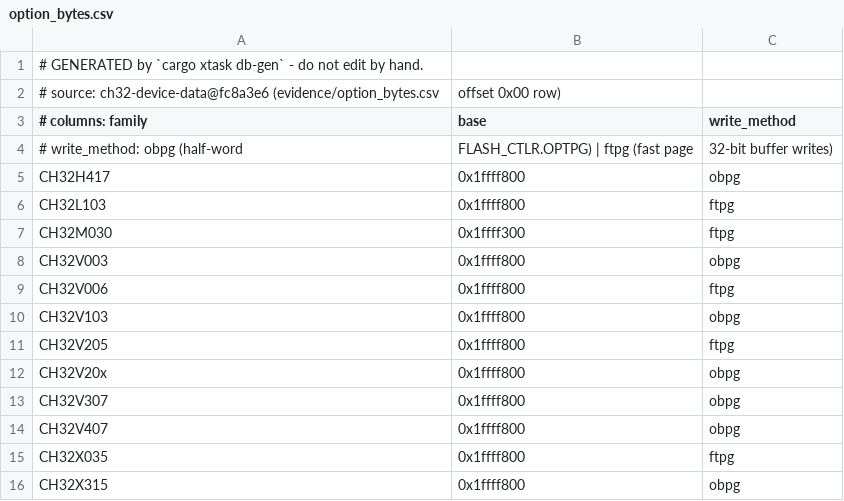
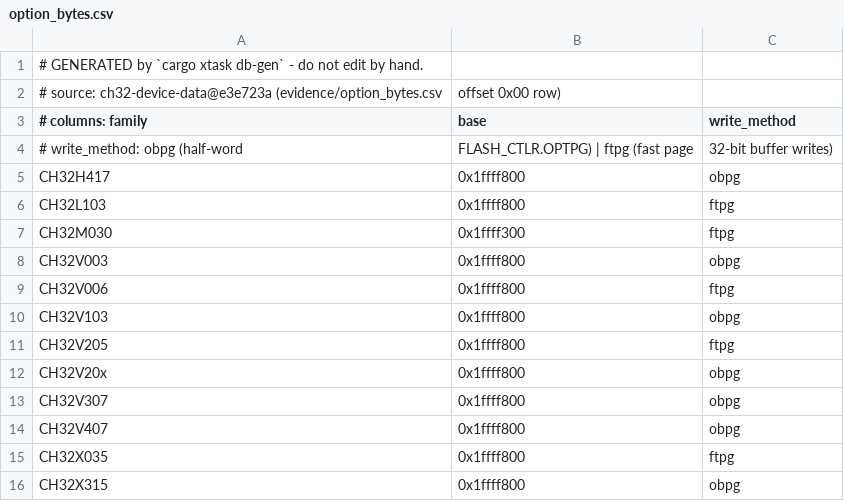
Before and after one commit to ch32-riscv-ug/ch32rv, a CSV file: crates/target/generated/option_bytes.csv, drawn as a sheet.

```diff
--- a/crates/target/generated/option_bytes.csv
+++ b/crates/target/generated/option_bytes.csv
@@ -1,3 +1,3 @@
 # GENERATED by `cargo xtask db-gen` - do not edit by hand.
-# source: ch32-device-data@fc8a3e6 (evidence/option_bytes.csv, offset 0x00 row)
+# source: ch32-device-data@e3e723a (evidence/option_bytes.csv, offset 0x00 row)
 # columns: family,base,write_method
```
Also changed, not shown: crates/target/generated/debug_wiring.csv, crates/target/generated/flash_geometry.csv, 9 other files.
